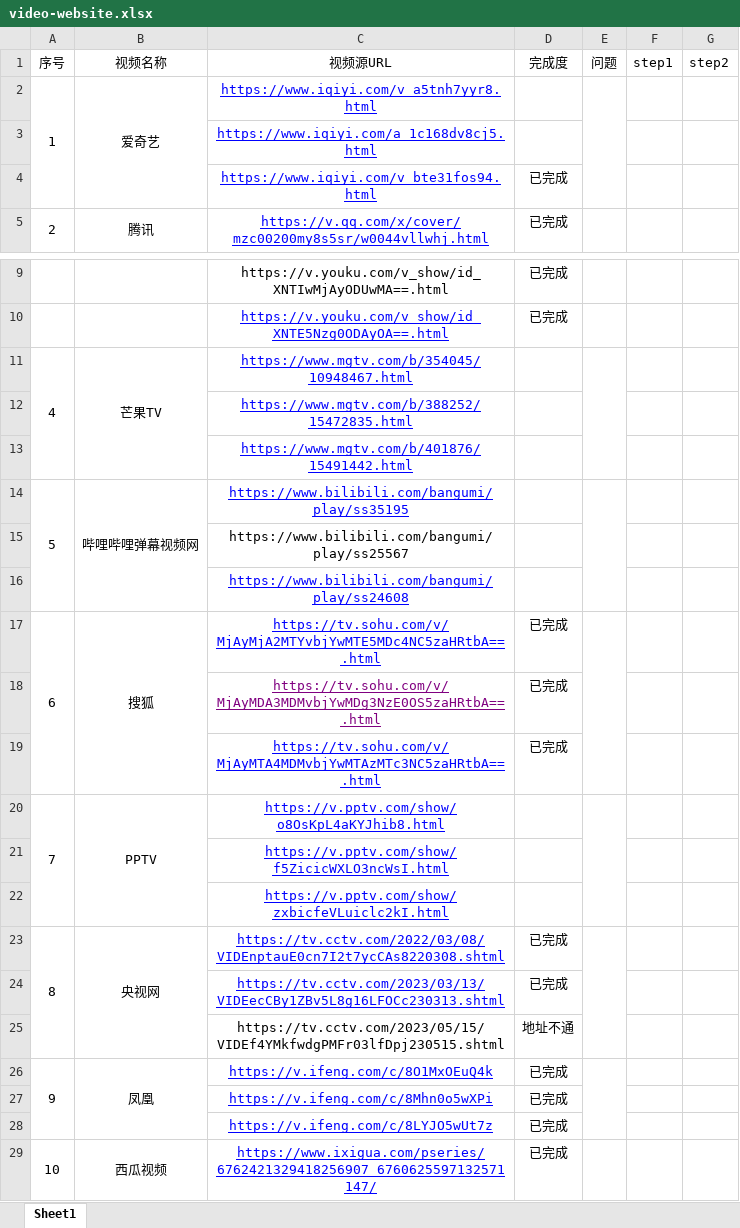
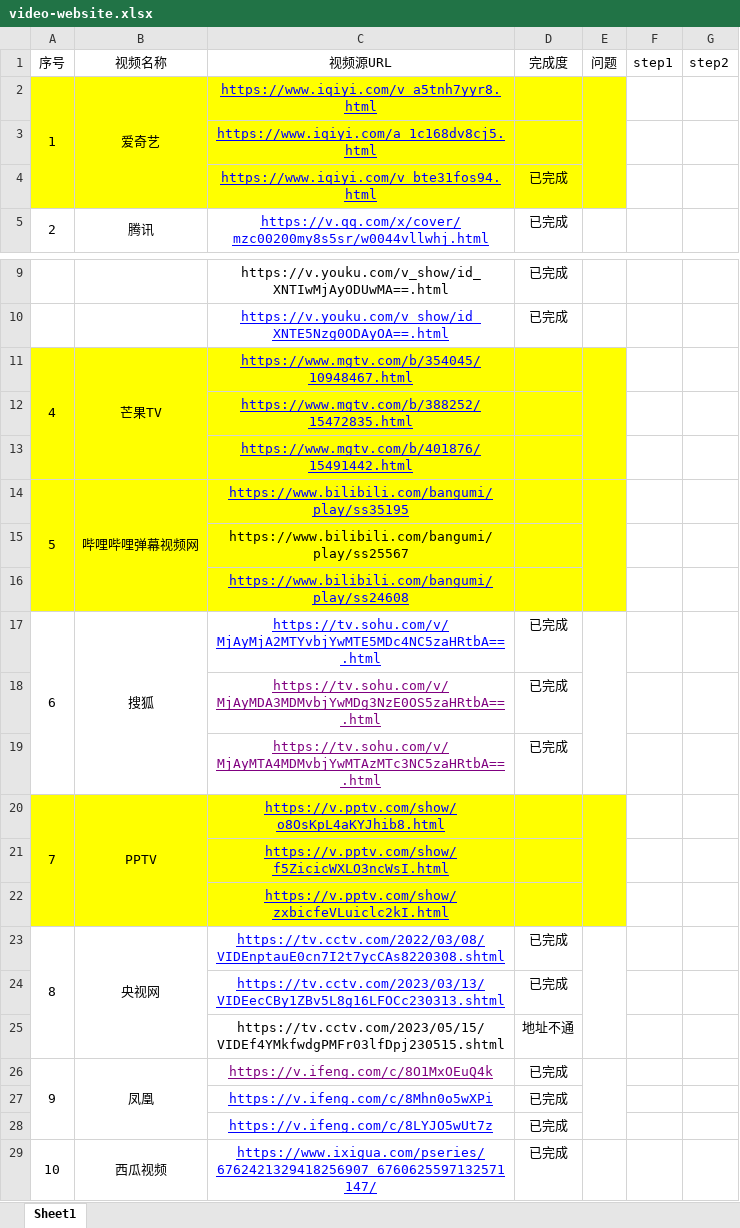
Before and after one commit to wujiu2020/lux, an Excel workbook: video-website.xlsx, sheet Sheet1, drawn as a sheet; only a part is shown, gaps mark what is left out; values as stored, in another font and other column widths than the file's, no borders; the diff names each change by its address in the sheet, - before the commit and + after, or states it on an @@ line.

```diff
--- a/video-website.xlsx (sheet Sheet1)
+++ b/video-website.xlsx (sheet Sheet1)
-A2:E4 fill: none
+A2:E4 fill: #FFFF00
-A11:E16 fill: none
+A11:E16 fill: #FFFF00
-C19 text colour: #0000FF
+C19 text colour: #800080
-A20:E22 fill: none
+A20:E22 fill: #FFFF00
-C26 text colour: #0000FF
+C26 text colour: #800080
```
Also changed, not shown: 8 other files.
